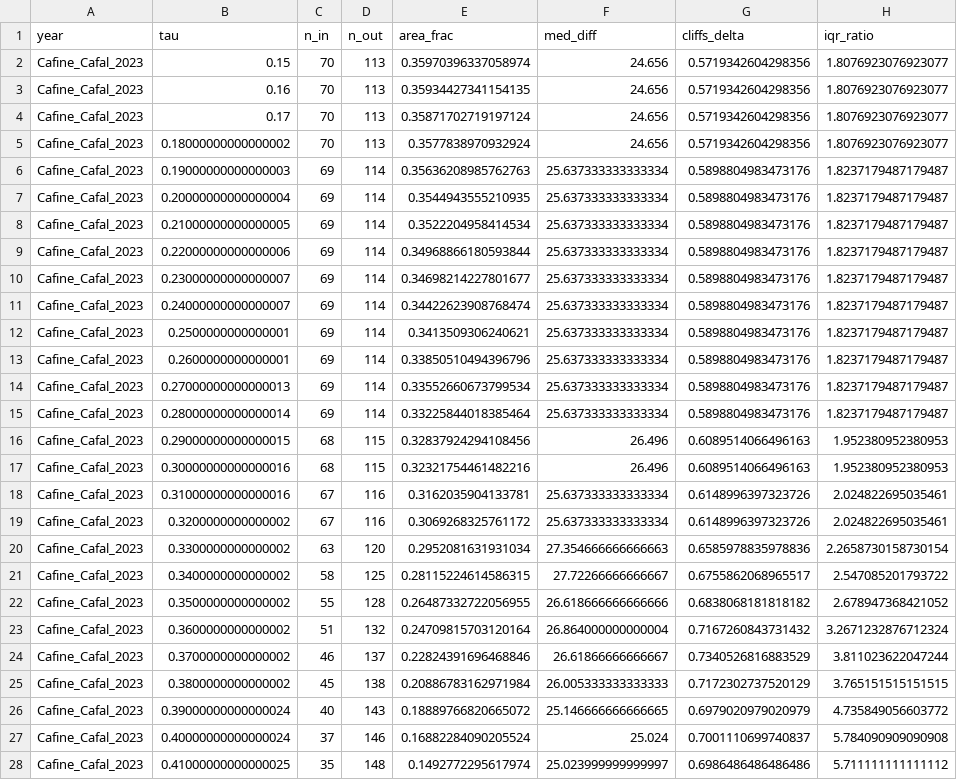
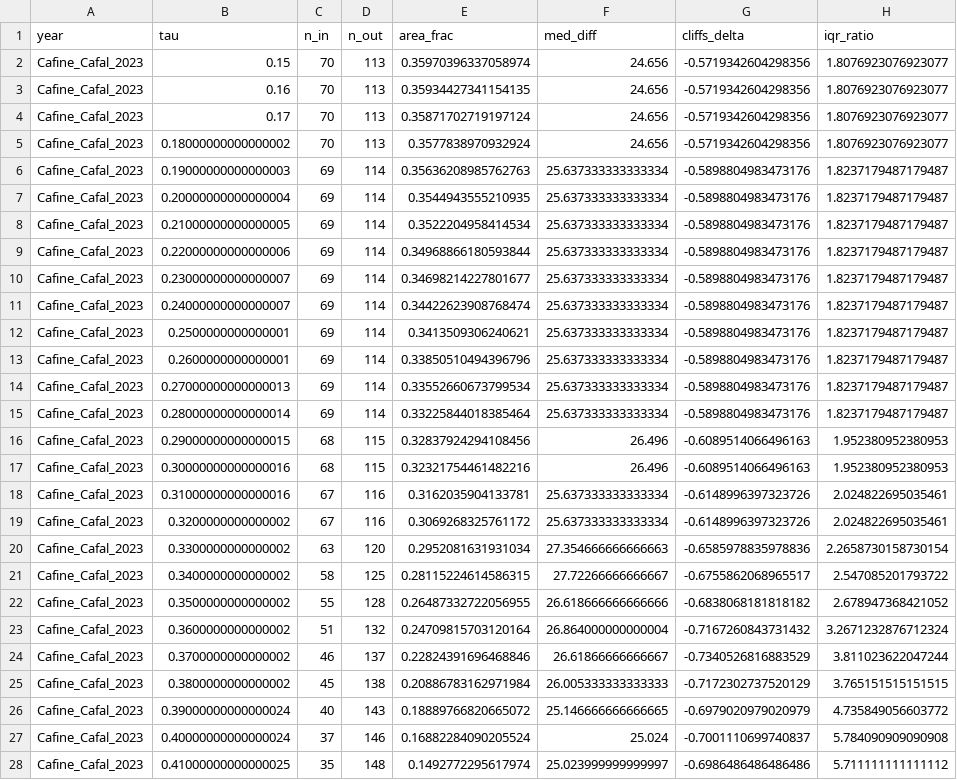
Before and after one commit to Emmanuel461/change_detection_AM, a CSV file: Results/Cafine_Cafal/2023/Cafine_Cafal_2023_threshold_sensitivity.csv, drawn as a sheet; only a part is shown; the diff covers the shown part only; the diff names each change by its address in the sheet, - before the commit and + after, or states it on an @@ line.

```diff
--- a/Results/Cafine_Cafal/2023/Cafine_Cafal_2023_threshold_sensitivity.csv
+++ b/Results/Cafine_Cafal/2023/Cafine_Cafal_2023_threshold_sensitivity.csv
-G2:G5 (cliffs_delta): 0.5719342604298356
+G2:G5 (cliffs_delta): -0.5719342604298356
-G6:G15 (cliffs_delta): 0.5898804983473176
+G6:G15 (cliffs_delta): -0.5898804983473176
-G16:G17 (cliffs_delta): 0.6089514066496163
+G16:G17 (cliffs_delta): -0.6089514066496163
-G18:G19 (cliffs_delta): 0.6148996397323726
+G18:G19 (cliffs_delta): -0.6148996397323726
-G20 (cliffs_delta): 0.6585978835978836
+G20 (cliffs_delta): -0.6585978835978836
-G21 (cliffs_delta): 0.6755862068965517
+G21 (cliffs_delta): -0.6755862068965517
-G22 (cliffs_delta): 0.6838068181818182
+G22 (cliffs_delta): -0.6838068181818182
-G23 (cliffs_delta): 0.7167260843731432
+G23 (cliffs_delta): -0.7167260843731432
-G24 (cliffs_delta): 0.7340526816883529
+G24 (cliffs_delta): -0.7340526816883529
-G25 (cliffs_delta): 0.7172302737520129
+G25 (cliffs_delta): -0.7172302737520129
-G26 (cliffs_delta): 0.6979020979020979
+G26 (cliffs_delta): -0.6979020979020979
-G27 (cliffs_delta): 0.7001110699740837
+G27 (cliffs_delta): -0.7001110699740837
-G28 (cliffs_delta): 0.6986486486486486
+G28 (cliffs_delta): -0.6986486486486486
```
Also changed, not shown: 9 edited cells elsewhere in this file, Results/Cafine_Cafal/2019/Cafine_Cafal_2019_threshold_sensitivity.csv, Results/Cafine_Cafal/2022/Cafine_Cafal_2022_threshold_sensitivity.csv, 7 other files.
